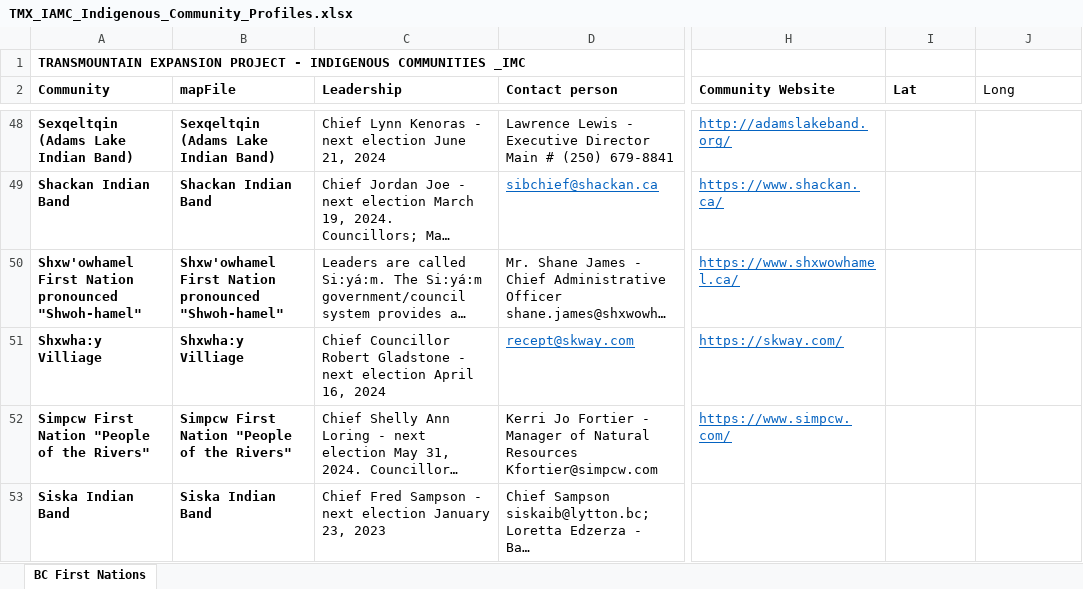
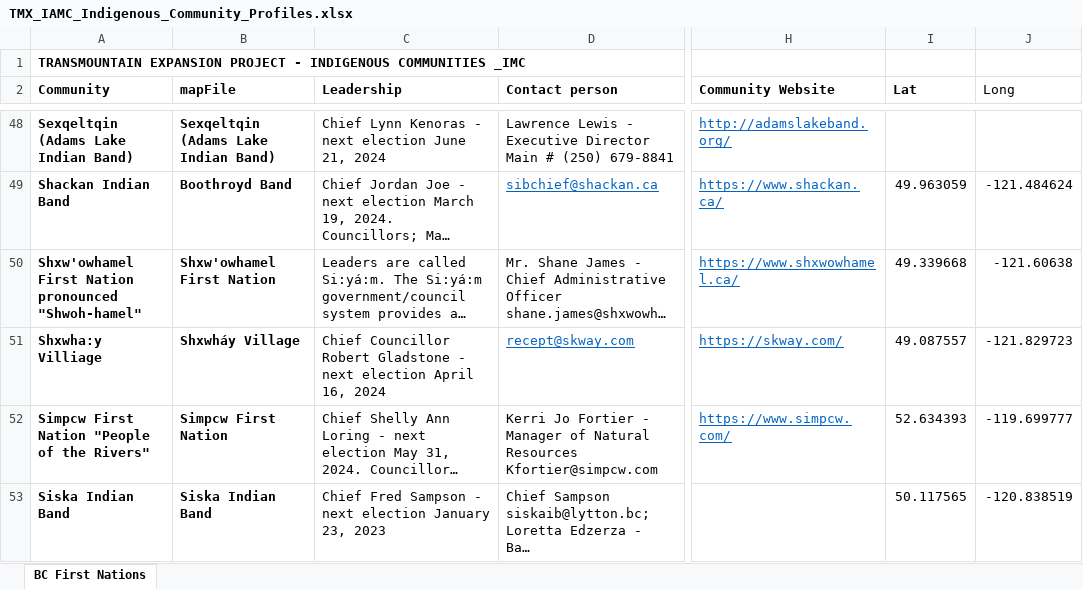
Before and after one commit to mbradds/reconciliation-strategic-priority, an Excel workbook: src/data_management/raw_data/traditional_territory/TMX_IAMC_Indigenous_Community_Profiles.xlsx, sheet BC First Nations, drawn as a sheet; only a part is shown, gaps mark what is left out; long unchanged cells end in …; values as stored, in another font and other column widths than the file's, no borders; charts and pictures not drawn; the diff covers the shown part only; the diff names each change by its address in the sheet, - before the commit and + after, or states it on an @@ line.

```diff
--- a/src/data_management/raw_data/traditional_territory/TMX_IAMC_Indigenous_Community_Profiles.xlsx (sheet BC First Nations)
+++ b/src/data_management/raw_data/traditional_territory/TMX_IAMC_Indigenous_Community_Profiles.xlsx (sheet BC First Nations)
-B49 (mapFile): Shackan Indian Band
+B49 (mapFile): Boothroyd Band
-I49 (Lat): (empty)
+I49 (Lat): 49.963059
-J49 (Long): (empty)
+J49 (Long): -121.484624
-B50 (mapFile): Shxw'owhamel First Nation pronounced "Shwoh-hamel"
+B50 (mapFile): Shxw'owhamel First Nation
-I50 (Lat): (empty)
+I50 (Lat): 49.339668
-J50 (Long): (empty)
+J50 (Long): -121.60638
-B51 (mapFile): Shxwha:y Villiage
+B51 (mapFile): Shxwháy Village
-I51 (Lat): (empty)
+I51 (Lat): 49.087557
-J51 (Long): (empty)
+J51 (Long): -121.829723
-B52 (mapFile): Simpcw First Nation "People of the Rivers"
+B52 (mapFile): Simpcw First Nation
-I52 (Lat): (empty)
+I52 (Lat): 52.634393
-J52 (Long): (empty)
+J52 (Long): -119.699777
-I53 (Lat): (empty)
+I53 (Lat): 50.117565
-J53 (Long): (empty)
+J53 (Long): -120.838519
```
Also changed, not shown: 75 edited cells elsewhere in this sheet, formulas that keep their value, 22 other files.
